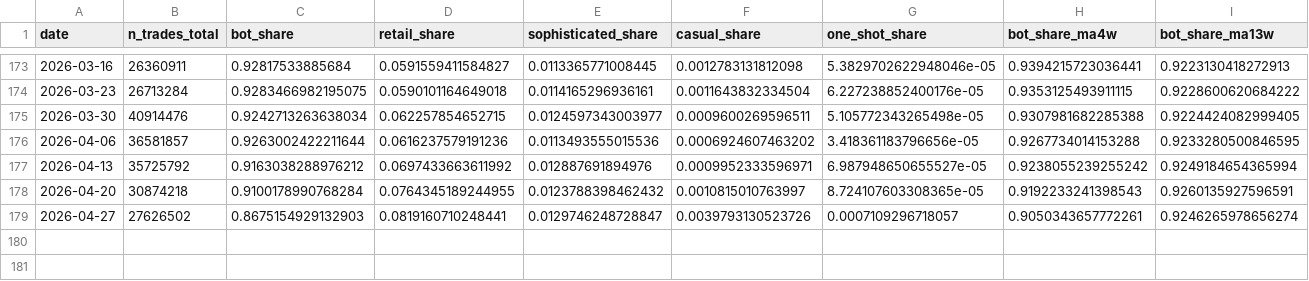
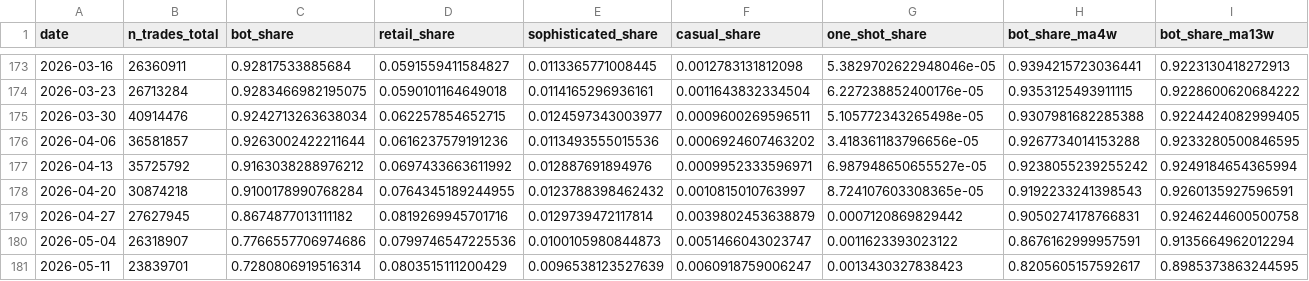
Before and after one commit to jdellavedova/polymarket-index, a CSV file: site/public/data/bot_share_history.csv, drawn as a sheet; only a part is shown, gaps mark what is left out; rows hold the shown columns only; the diff covers the shown part only; the diff names each change by its address in the sheet, - before the commit and + after, or states it on an @@ line.

```diff
--- a/site/public/data/bot_share_history.csv
+++ b/site/public/data/bot_share_history.csv
-B179 (n_trades_total): 27626502
+B179 (n_trades_total): 27627945
-C179 (bot_share): 0.8675154929132903
+C179 (bot_share): 0.8674877013111182
-D179 (retail_share): 0.0819160710248441
+D179 (retail_share): 0.0819269945701716
-E179 (sophisticated_share): 0.0129746248728847
+E179 (sophisticated_share): 0.0129739472117814
-F179 (casual_share): 0.0039793130523726
+F179 (casual_share): 0.0039802453638879
-G179 (one_shot_share): 0.0007109296718057
+G179 (one_shot_share): 0.0007120869829442
-H179 (bot_share_ma4w): 0.9050343657772261
+H179 (bot_share_ma4w): 0.9050274178766831
-I179 (bot_share_ma13w): 0.9246265978656274
+I179 (bot_share_ma13w): 0.9246244600500758
+row 180: 2026-05-04 | 26318907 | 0.7766557706974686 | 0.0799746547225536 | 0.0100105980844873 | 0.0051466043023747 | 0.0011623393023122 | 0.8676162999957591 | 0.9135664962012294
+row 181: 2026-05-11 | 23839701 | 0.7280806919516314 | 0.0803515111200429 | 0.0096538123527639 | 0.0060918759006247 | 0.0013430327838423 | 0.8205605157592617 | 0.8985373863244595
```
Also changed, not shown: 2 edited cells elsewhere in this file, site/public/data/market_snapshot_history.csv, site/public/data/polymarket_indices_weekly.csv, 29 other files.
